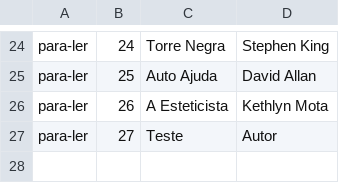
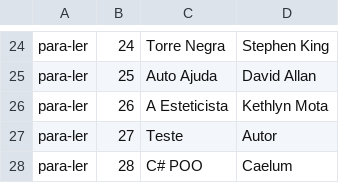
Before and after one commit to credeal/ASP.NET_01, a CSV file: Alura.ListaLeitura.App/Repositorio/livros.csv, drawn as a sheet; only a part is shown, gaps mark what is left out.

```diff
--- a/Alura.ListaLeitura.App/Repositorio/livros.csv
+++ b/Alura.ListaLeitura.App/Repositorio/livros.csv
@@ -27 +27,2 @@ para-ler;26;A Esteticista;Kethlyn Mota
 para-ler;27;Teste;Autor
+para-ler;28;C# POO;Caelum
```
Also changed, not shown: 8 other files.
